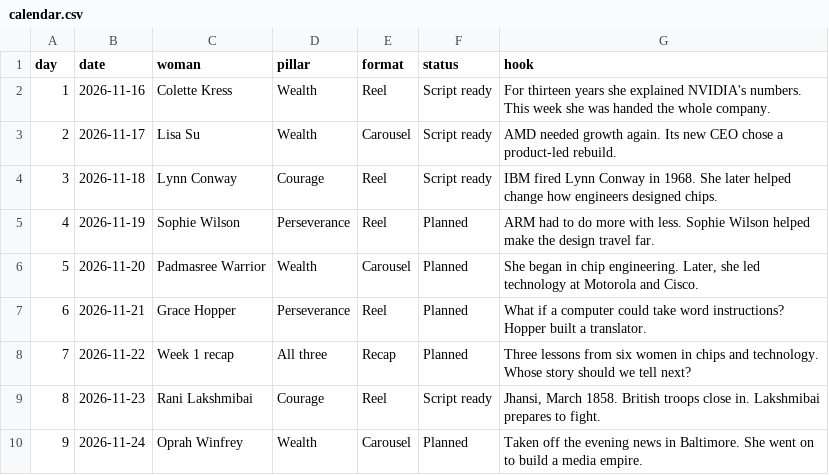
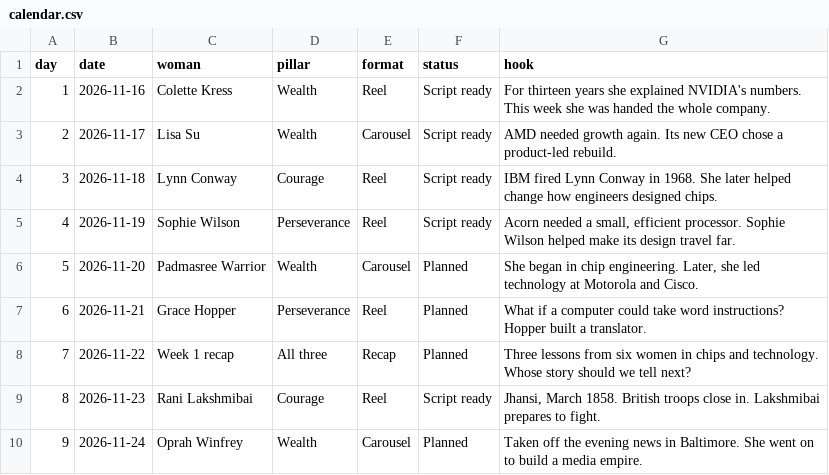
Before and after one commit to anujitbhu/SheLedTheWay, a CSV file: calendar/calendar.csv, drawn as a sheet; only a part is shown.

Commit message:
pack: 2026-11-19 Sophie Wilson

```diff
--- a/calendar/calendar.csv
+++ b/calendar/calendar.csv
@@ -4,3 +4,3 @@ day,date,woman,pillar,format,status,hook
 3,2026-11-18,Lynn Conway,Courage,Reel,Script ready,"IBM fired Lynn Conway in 1968. She later helped change how engineers designed chips."
-4,2026-11-19,Sophie Wilson,Perseverance,Reel,Planned,ARM had to do more with less. Sophie Wilson helped make the design travel far.
+4,2026-11-19,Sophie Wilson,Perseverance,Reel,Script ready,"Acorn needed a small, efficient processor. Sophie Wilson helped make its design travel far."
 5,2026-11-20,Padmasree Warrior,Wealth,Carousel,Planned,"She began in chip engineering. Later, she led technology at Motorola and Cisco."
```
Also changed, not shown: 1 other file.
